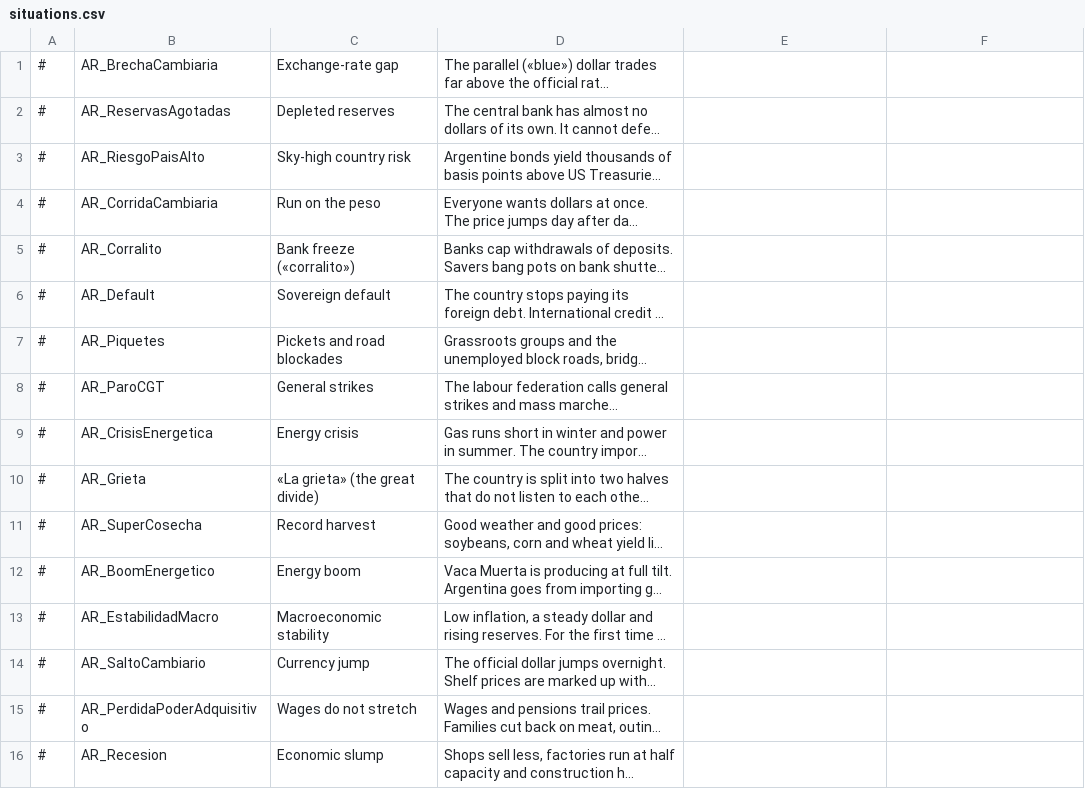
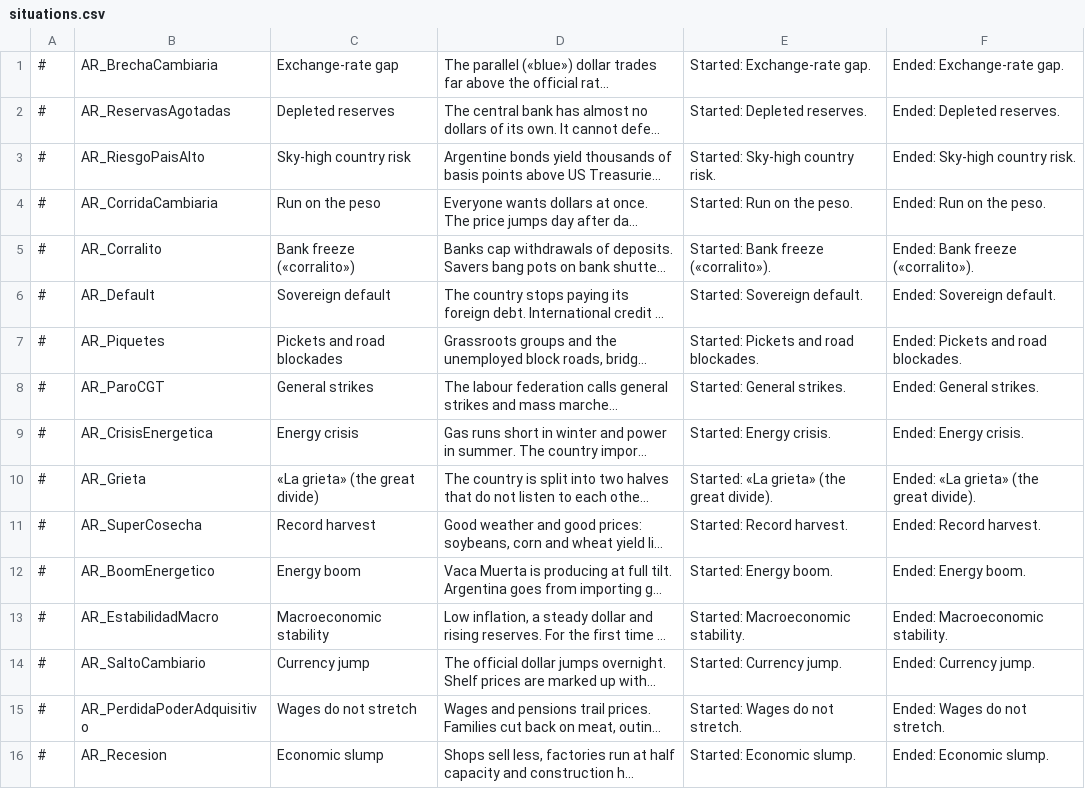
Before and after one commit to santimoran19/argentina-simulador, a CSV file: mod-democracy4/dist/argentina_gobernala/translations/English/situations.csv, drawn as a sheet; only a part is shown; long unchanged cells end in …; the diff covers the shown part only; the diff names each change by its address in the sheet, - before the commit and + after, or states it on an @@ line.

```diff
--- a/mod-democracy4/dist/argentina_gobernala/translations/English/situations.csv
+++ b/mod-democracy4/dist/argentina_gobernala/translations/English/situations.csv
-E1: (empty)
+E1: Started: Exchange-rate gap.
-F1: (empty)
+F1: Ended: Exchange-rate gap.
-E2: (empty)
+E2: Started: Depleted reserves.
-F2: (empty)
+F2: Ended: Depleted reserves.
-E3: (empty)
+E3: Started: Sky-high country risk.
-F3: (empty)
+F3: Ended: Sky-high country risk.
-E4: (empty)
+E4: Started: Run on the peso.
-F4: (empty)
+F4: Ended: Run on the peso.
-E5: (empty)
+E5: Started: Bank freeze («corralito»).
-F5: (empty)
+F5: Ended: Bank freeze («corralito»).
-E6: (empty)
+E6: Started: Sovereign default.
-F6: (empty)
+F6: Ended: Sovereign default.
-E7: (empty)
+E7: Started: Pickets and road blockades.
-F7: (empty)
+F7: Ended: Pickets and road blockades.
-E8: (empty)
+E8: Started: General strikes.
-F8: (empty)
+F8: Ended: General strikes.
-E9: (empty)
+E9: Started: Energy crisis.
-F9: (empty)
+F9: Ended: Energy crisis.
-E10: (empty)
+E10: Started: «La grieta» (the great divide).
-F10: (empty)
+F10: Ended: «La grieta» (the great divide).
-E11: (empty)
+E11: Started: Record harvest.
-F11: (empty)
+F11: Ended: Record harvest.
-E12: (empty)
+E12: Started: Energy boom.
-F12: (empty)
+F12: Ended: Energy boom.
-E13: (empty)
+E13: Started: Macroeconomic stability.
-F13: (empty)
+F13: Ended: Macroeconomic stability.
-E14: (empty)
+E14: Started: Currency jump.
-F14: (empty)
+F14: Ended: Currency jump.
-E15: (empty)
+E15: Started: Wages do not stretch.
-F15: (empty)
+F15: Ended: Wages do not stretch.
-E16: (empty)
+E16: Started: Economic slump.
-F16: (empty)
+F16: Ended: Economic slump.
```
Also changed, not shown: 44 edited cells elsewhere in this file, mod-democracy4/dist/argentina_gobernala/data/simulation/situations.csv, mod-democracy4/dist/argentina_gobernala/translations/English/dilemmas.csv, 8 other files.
